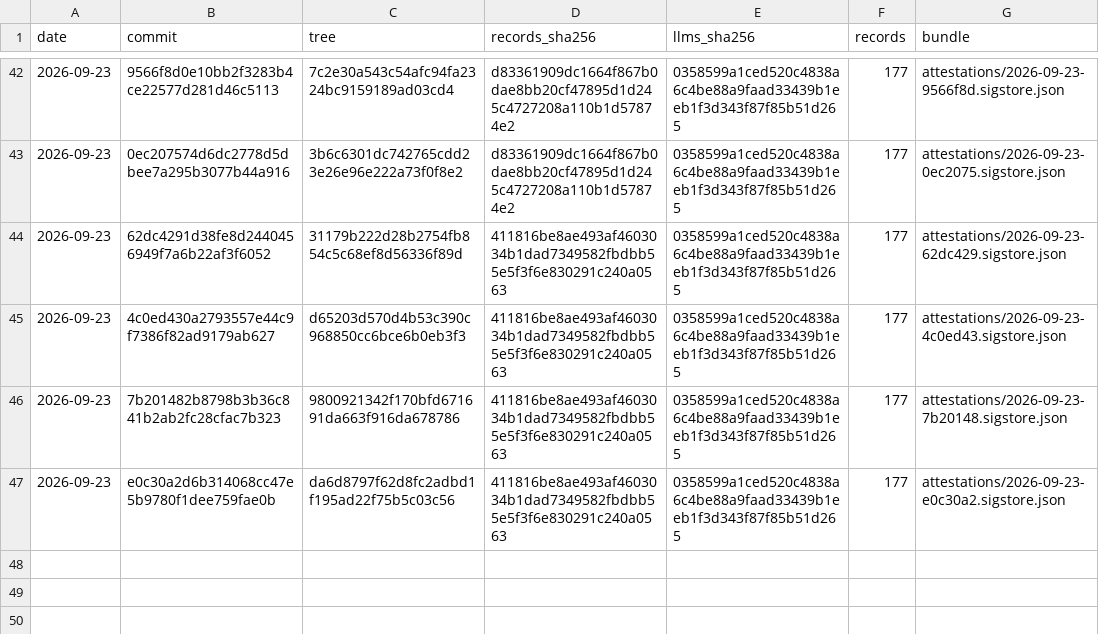
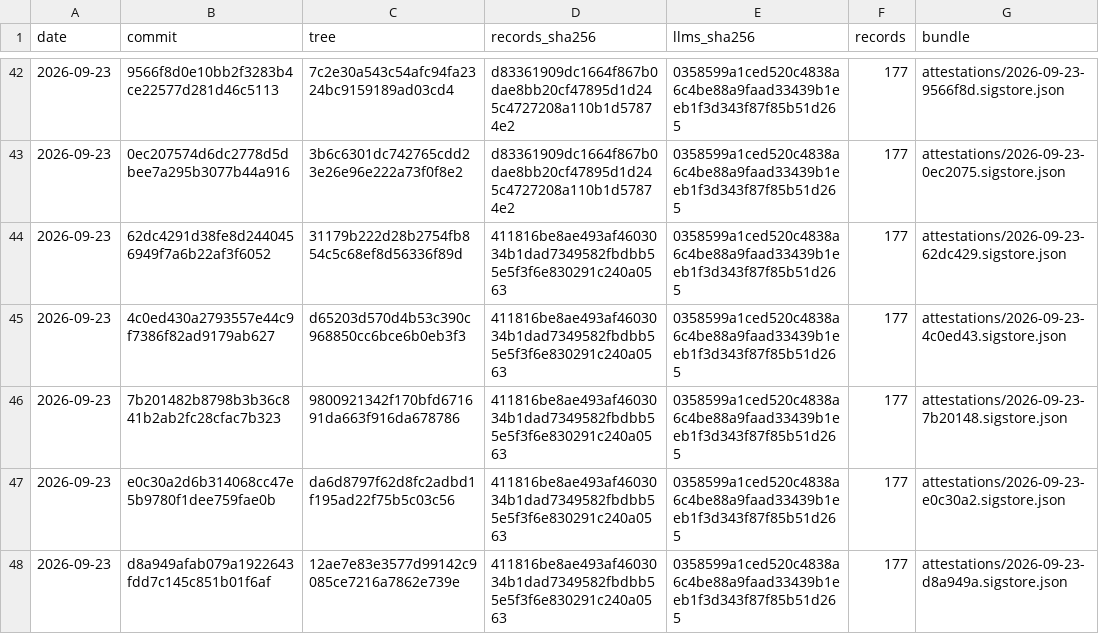
Before and after one commit to pierandpoint/record, a CSV file: snapshots.csv, drawn as a sheet; only a part is shown, gaps mark what is left out; the diff names each change by its address in the sheet, - before the commit and + after, or states it on an @@ line.

```diff
--- a/snapshots.csv
+++ b/snapshots.csv
+row 48: 2026-09-23 | d8a949afab079a1922643fdd7c145c851b01f6af | 12ae7e83e3577d99142c9085ce7216a7862e739e | 411816be8ae493af4603034b1dad7349582fbdbb55e5f3f6e830291c240a0563 | 0358599a1ced520c4838a6c4be88a9faad33439b1eeb1f3d343f87f85b51d265 | 177 | attestations/2026-09-23-d8a949a.sigstore.json
```
Also changed, not shown: 2 other files.
